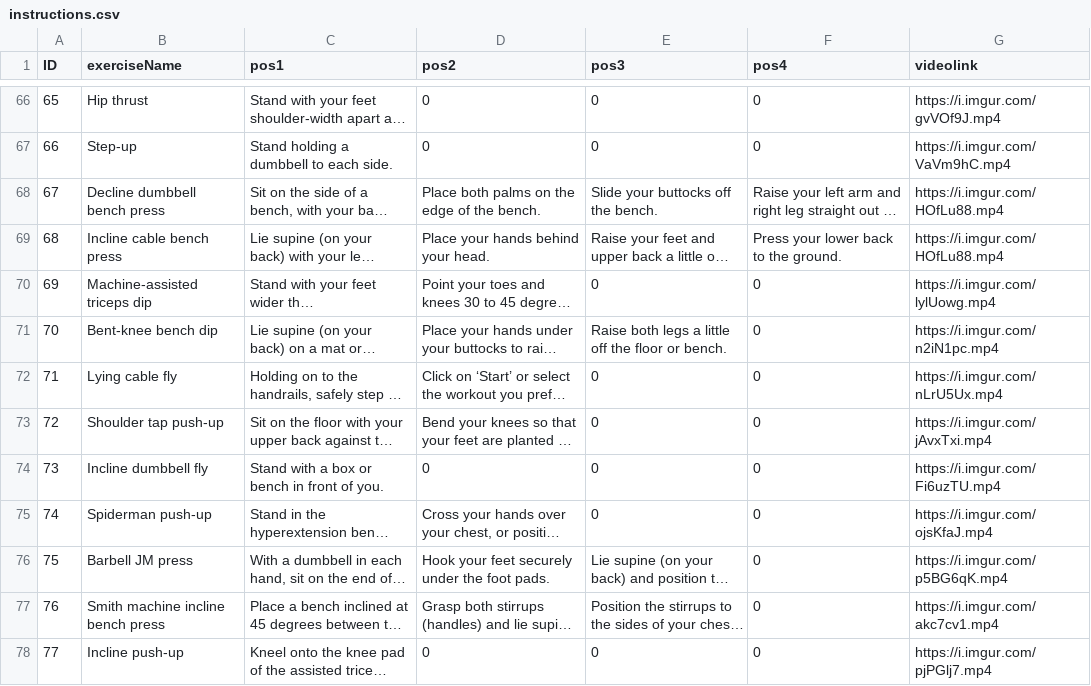
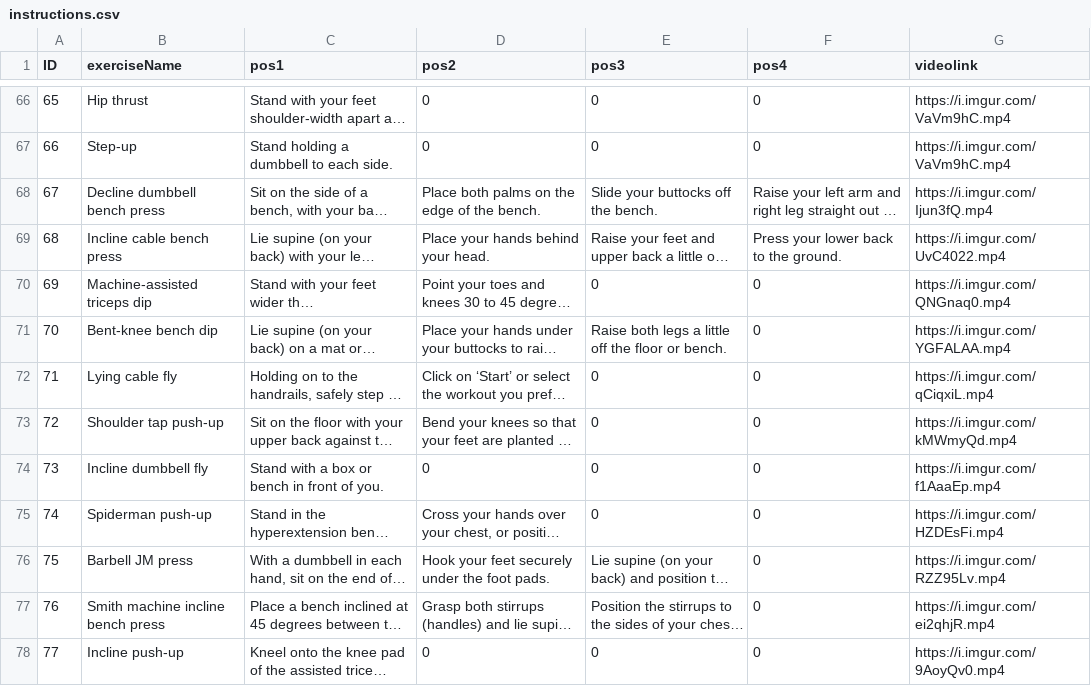
Before and after one commit to shahadd9/Smart-PT-gp1, a CSV file: app/src/main/python/instructions.csv, drawn as a sheet; only a part is shown, gaps mark what is left out; long unchanged cells end in …; the diff covers the shown part only; the diff names each change by its address in the sheet, - before the commit and + after, or states it on an @@ line.

```diff
--- a/app/src/main/python/instructions.csv
+++ b/app/src/main/python/instructions.csv
-G66 (videolink): https://i.imgur.com/gvVOf9J.mp4
+G66 (videolink): https://i.imgur.com/VaVm9hC.mp4
-G68 (videolink): https://i.imgur.com/HOfLu88.mp4
+G68 (videolink): https://i.imgur.com/Ijun3fQ.mp4
-G69 (videolink): https://i.imgur.com/HOfLu88.mp4
+G69 (videolink): https://i.imgur.com/UvC4022.mp4
-G70 (videolink): https://i.imgur.com/lylUowg.mp4
+G70 (videolink): https://i.imgur.com/QNGnaq0.mp4
-G71 (videolink): https://i.imgur.com/n2iN1pc.mp4
+G71 (videolink): https://i.imgur.com/YGFALAA.mp4
-G72 (videolink): https://i.imgur.com/nLrU5Ux.mp4
+G72 (videolink): https://i.imgur.com/qCiqxiL.mp4
-G73 (videolink): https://i.imgur.com/jAvxTxi.mp4
+G73 (videolink): https://i.imgur.com/kMWmyQd.mp4
-G74 (videolink): https://i.imgur.com/Fi6uzTU.mp4
+G74 (videolink): https://i.imgur.com/f1AaaEp.mp4
-G75 (videolink): https://i.imgur.com/ojsKfaJ.mp4
+G75 (videolink): https://i.imgur.com/HZDEsFi.mp4
-G76 (videolink): https://i.imgur.com/p5BG6qK.mp4
+G76 (videolink): https://i.imgur.com/RZZ95Lv.mp4
-G77 (videolink): https://i.imgur.com/akc7cv1.mp4
+G77 (videolink): https://i.imgur.com/ei2qhjR.mp4
-G78 (videolink): https://i.imgur.com/pjPGlj7.mp4
+G78 (videolink): https://i.imgur.com/9AoyQv0.mp4
```
Also changed, not shown: 124 edited cells elsewhere in this file, 2 other files.
